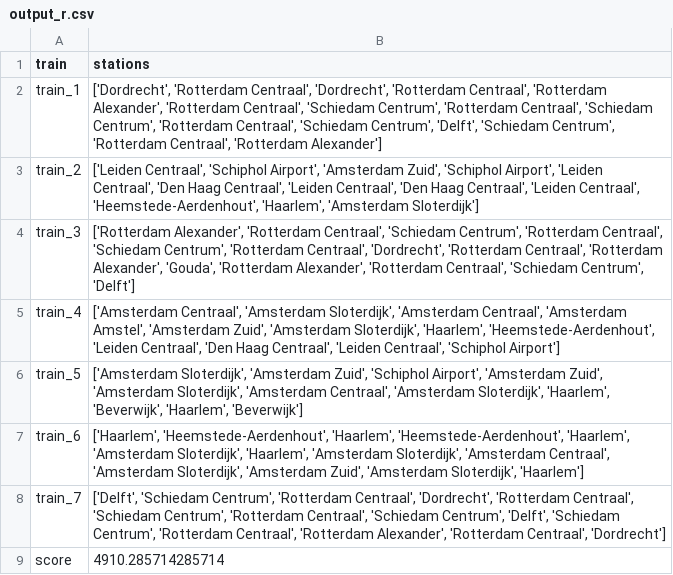
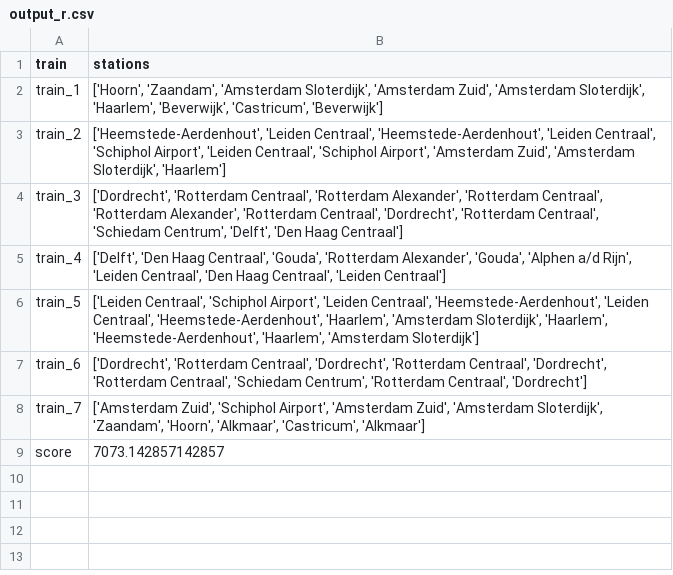
Before and after one commit to elkevdk/Spoorzoekers, a CSV file: output/output_r.csv, drawn as a sheet.

```diff
--- a/output/output_r.csv
+++ b/output/output_r.csv
@@ -1,9 +1,9 @@
 train,stations
-train_1,"['Dordrecht', 'Rotterdam Centraal', 'Dordrecht', 'Rotterdam Centraal', 'Rotterdam Alexander', 'Rotterdam Centraal', 'Schiedam Centrum', 'Rotterdam Centraal', 'Schiedam Centrum', 'Rotterdam Centraal', 'Schiedam Centrum', 'Delft', 'Schiedam Centrum', 'Rotterdam Centraal', 'Rotterdam Alexander']"
-train_2,"['Leiden Centraal', 'Schiphol Airport', 'Amsterdam Zuid', 'Schiphol Airport', 'Leiden Centraal', 'Den Haag Centraal', 'Leiden Centraal', 'Den Haag Centraal', 'Leiden Centraal', 'Heemstede-Aerdenhout', 'Haarlem', 'Amsterdam Sloterdijk']"
-train_3,"['Rotterdam Alexander', 'Rotterdam Centraal', 'Schiedam Centrum', 'Rotterdam Centraal', 'Schiedam Centrum', 'Rotterdam Centraal', 'Dordrecht', 'Rotterdam Centraal', 'Rotterdam Alexander', 'Gouda', 'Rotterdam Alexander', 'Rotterdam Centraal', 'Schiedam Centrum', 'Delft']"
-train_4,"['Amsterdam Centraal', 'Amsterdam Sloterdijk', 'Amsterdam Centraal', 'Amsterdam Amstel', 'Amsterdam Zuid', 'Amsterdam Sloterdijk', 'Haarlem', 'Heemstede-Aerdenhout', 'Leiden Centraal', 'Den Haag Centraal', 'Leiden Centraal', 'Schiphol Airport']"
-train_5,"['Amsterdam Sloterdijk', 'Amsterdam Zuid', 'Schiphol Airport', 'Amsterdam Zuid', 'Amsterdam Sloterdijk', 'Amsterdam Centraal', 'Amsterdam Sloterdijk', 'Haarlem', 'Beverwijk', 'Haarlem', 'Beverwijk']"
-train_6,"['Haarlem', 'Heemstede-Aerdenhout', 'Haarlem', 'Heemstede-Aerdenhout', 'Haarlem', 'Amsterdam Sloterdijk', 'Haarlem', 'Amsterdam Sloterdijk', 'Amsterdam Centraal', 'Amsterdam Sloterdijk', 'Amsterdam Zuid', 'Amsterdam Sloterdijk', 'Haarlem']"
-train_7,"['Delft', 'Schiedam Centrum', 'Rotterdam Centraal', 'Dordrecht', 'Rotterdam Centraal', 'Schiedam Centrum', 'Rotterdam Centraal', 'Schiedam Centrum', 'Delft', 'Schiedam Centrum', 'Rotterdam Centraal', 'Rotterdam Alexander', 'Rotterdam Centraal', 'Dordrecht']"
-score,4910.285714285714
+train_1,"['Hoorn', 'Zaandam', 'Amsterdam Sloterdijk', 'Amsterdam Zuid', 'Amsterdam Sloterdijk', 'Haarlem', 'Beverwijk', 'Castricum', 'Beverwijk']"
+train_2,"['Heemstede-Aerdenhout', 'Leiden Centraal', 'Heemstede-Aerdenhout', 'Leiden Centraal', 'Schiphol Airport', 'Leiden Centraal', 'Schiphol Airport', 'Amsterdam Zuid', 'Amsterdam Sloterdijk', 'Haarlem']"
+train_3,"['Dordrecht', 'Rotterdam Centraal', 'Rotterdam Alexander', 'Rotterdam Centraal', 'Rotterdam Alexander', 'Rotterdam Centraal', 'Dordrecht', 'Rotterdam Centraal', 'Schiedam Centrum', 'Delft', 'Den Haag Centraal']"
+train_4,"['Delft', 'Den Haag Centraal', 'Gouda', 'Rotterdam Alexander', 'Gouda', 'Alphen a/d Rijn', 'Leiden Centraal', 'Den Haag Centraal', 'Leiden Centraal']"
+train_5,"['Leiden Centraal', 'Schiphol Airport', 'Leiden Centraal', 'Heemstede-Aerdenhout', 'Leiden Centraal', 'Heemstede-Aerdenhout', 'Haarlem', 'Amsterdam Sloterdijk', 'Haarlem', 'Heemstede-Aerdenhout', 'Haarlem', 'Amsterdam Sloterdijk']"
+train_6,"['Dordrecht', 'Rotterdam Centraal', 'Dordrecht', 'Rotterdam Centraal', 'Dordrecht', 'Rotterdam Centraal', 'Schiedam Centrum', 'Rotterdam Centraal', 'Dordrecht']"
+train_7,"['Amsterdam Zuid', 'Schiphol Airport', 'Amsterdam Zuid', 'Amsterdam Sloterdijk', 'Zaandam', 'Hoorn', 'Alkmaar', 'Castricum', 'Alkmaar']"
+score,7073.142857142857
```
Also changed, not shown: output/output_nr.csv, 7 other files.
